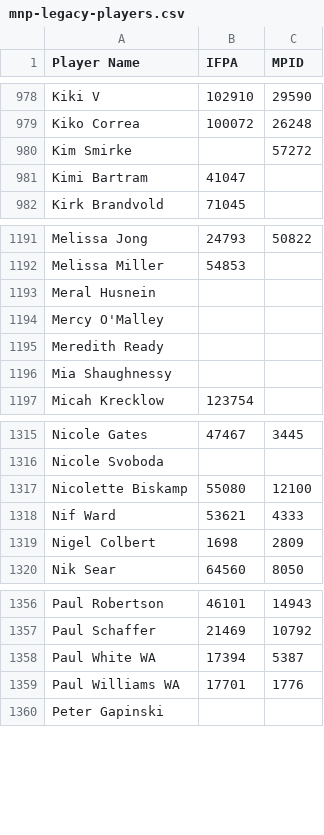
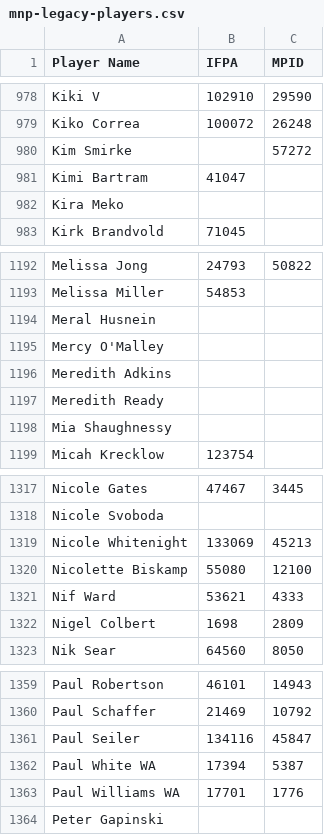
Before and after one commit to madcock/IPR, a CSV file: mnp-legacy-players.csv, drawn as a sheet; only a part is shown, gaps mark what is left out.

Commit message:
Update mnp-legacy-players.csv
new players week 9

```diff
--- a/mnp-legacy-players.csv
+++ b/mnp-legacy-players.csv
@@ -981,2 +981,3 @@ Kim Smirke,,57272
 Kimi Bartram,41047,
+Kira Meko,,
 Kirk Brandvold,71045,
@@ -1194,2 +1195,3 @@ Meral Husnein,,
 Mercy O'Malley,,
+Meredith Adkins,,
 Meredith Ready,,
@@ -1316,2 +1318,3 @@ Nicole Gates,47467,3445
 Nicole Svoboda,,
+Nicole Whitenight,133069,45213
 Nicolette Biskamp,55080,12100
@@ -1357,2 +1360,3 @@ Paul Robertson,46101,14943
 Paul Schaffer,21469,10792
+Paul Seiler,134116,45847
 Paul White WA,17394,5387
```
